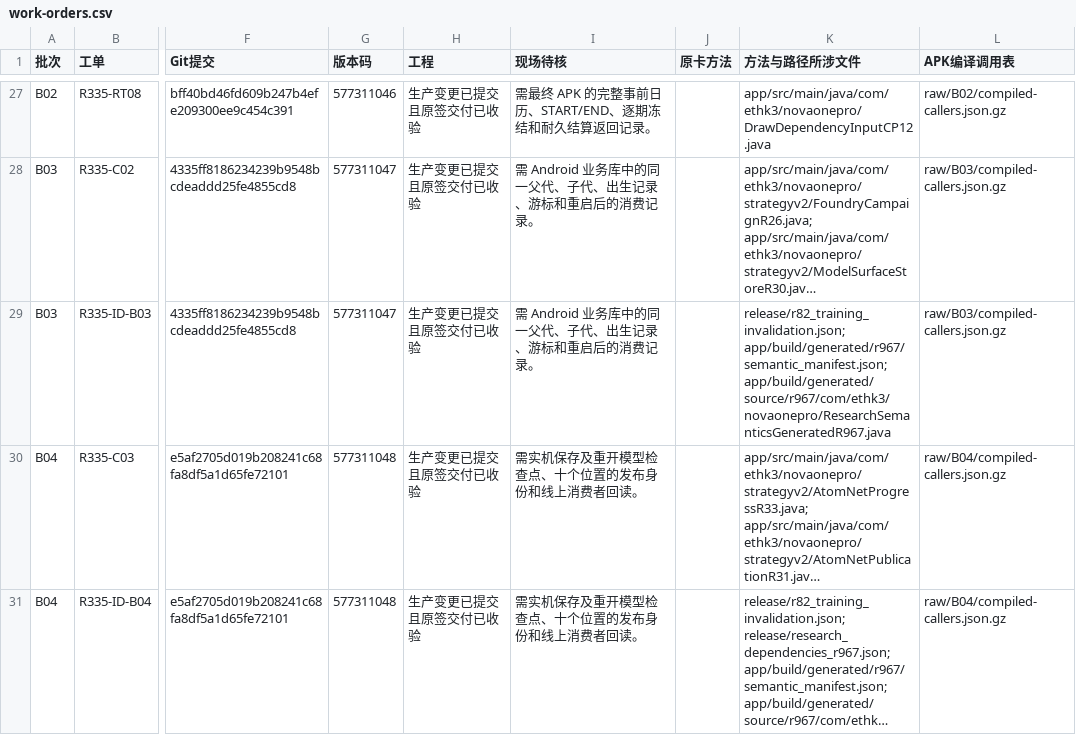
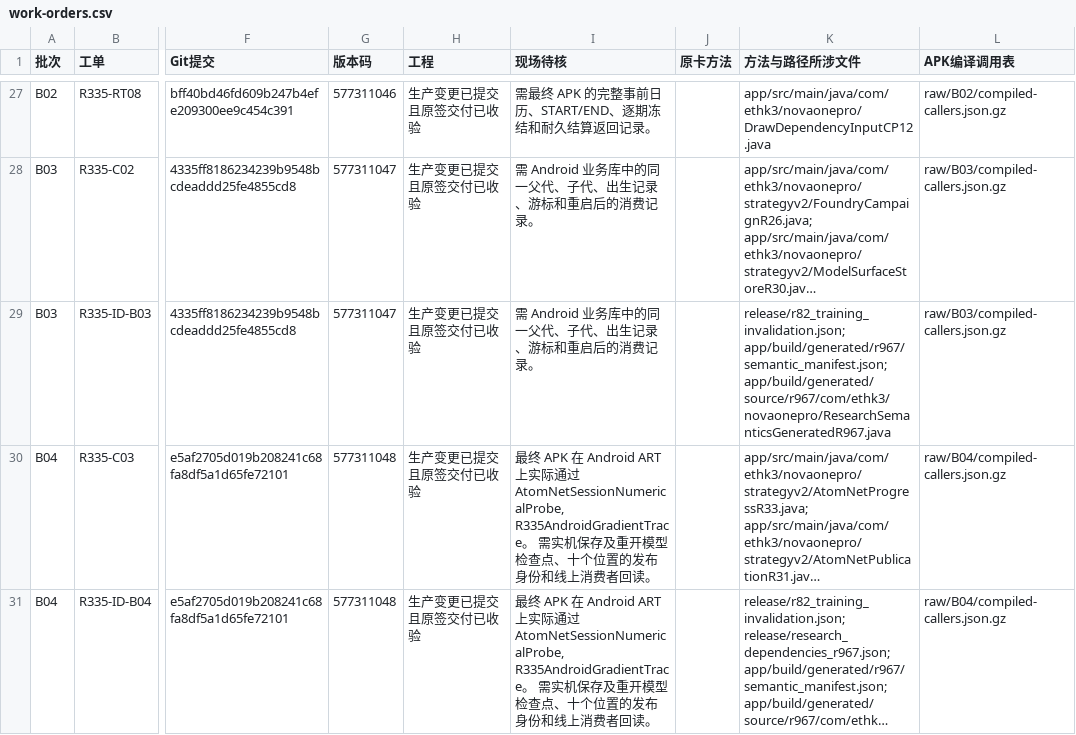
Before and after one commit to gtt46461-star/starcore-public-build, a CSV file: ledgers/work-orders.csv, drawn as a sheet; only a part is shown, gaps mark what is left out; long unchanged cells end in …; the diff covers the shown part only; the diff names each change by its address in the sheet, - before the commit and + after, or states it on an @@ line.

```diff
--- a/ledgers/work-orders.csv
+++ b/ledgers/work-orders.csv
-I30:I31 (现场待核): 需实机保…
+I30:I31 (现场待核): 最终 APK 在 Android ART 上实际通过 AtomNetSessionNumericalProbe, R335AndroidGradientTrace。 需实机保…
```
Also changed, not shown: 4 edited cells elsewhere in this file, 16 other files.
